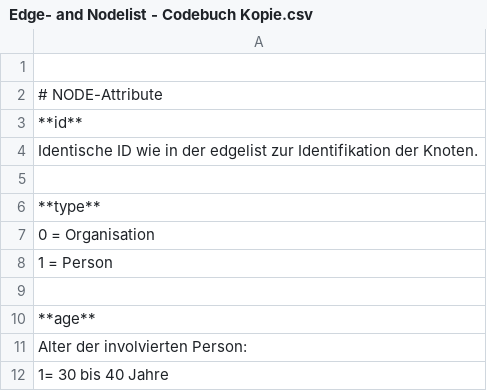
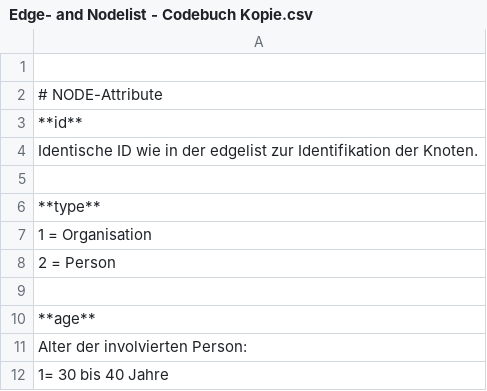
Before and after one commit to Patchara88/Testat2, a CSV file: Edge- and Nodelist - Codebuch Kopie.csv, drawn as a sheet; only a part is shown.

Commit message:
Update Edge- and Nodelist - Codebuch Kopie.csv

```diff
--- a/Edge- and Nodelist - Codebuch Kopie.csv
+++ b/Edge- and Nodelist - Codebuch Kopie.csv
@@ -6,4 +6,4 @@ Identische ID wie in der edgelist zur Identifikation der Knoten.
 **type**
-0 = Organisation
-1 = Person
+1 = Organisation
+2 = Person
 
```
